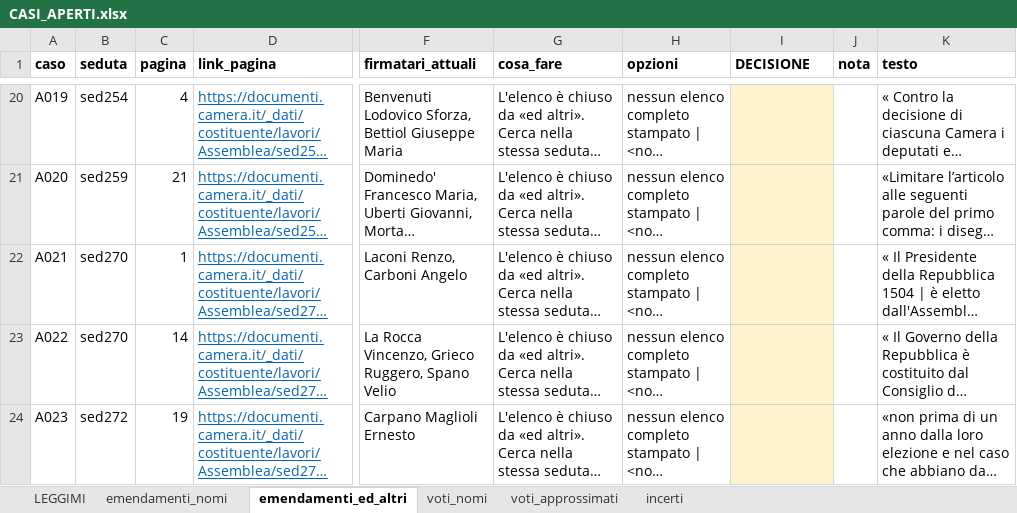
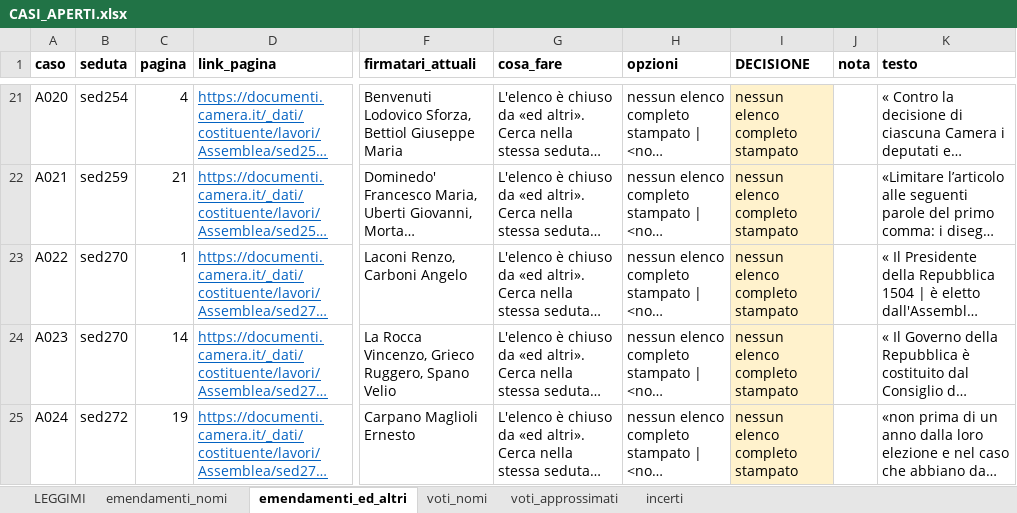
Before and after one commit to giacomo-melli/costituente-reti, an Excel workbook: pipeline/CASI_APERTI.xlsx, sheet emendamenti_ed_altri, drawn as a sheet; only a part is shown, gaps mark what is left out; long unchanged cells end in …; values as stored, in another font and other column widths than the file's, no borders; addresses are those after the commit; the diff covers the shown part only; the diff names each change by its address in the sheet, - before the commit and + after, or states it on an @@ line.

Commit message:
16 sedute aggiunte controllate sull'immagine; casi aperti decisi; sei nuove regole dell'estrattore
- Emendamenti delle 16 sedute aggiunte con piu' firmatari letti tutti sull'immagine
  (VERIFICA_sedute_aggiunte_verificato.csv): 2 falsi positivi e 4 elenchi incompleti
- Estrattore: «presenterò… firmato anche dagli» con il turno di parola in linea,
  «presentato dall'onorevole X… reca anche le firme», «ha facolta' di svolgere… reca anche
  le firme», punto esclamativo spurio a fine riga, «ed astri», accento spurio; testo
  d'ordine del giorno spostato negli altri atti; elenco troncato unito all'elenco
  completo della stessa pagina
- Voti: totali di sed187 dall'ultimo numero dopo l'etichetta; chiavi del foglio dei casi
  aperti per seduta e pagina; righe decise conservate
- Tutti i casi di CASI_APERTI.xlsx decisi sulla pagina; correzioni a mano sed189, sed196
- Codebook IT/EN, CHANGELOG, README e nota aggiornati alle cifre correnti

```diff
--- a/pipeline/CASI_APERTI.xlsx (sheet emendamenti_ed_altri)
+++ b/pipeline/CASI_APERTI.xlsx (sheet emendamenti_ed_altri)
-A21 (caso): A019
+A21 (caso): A020
-I21:I25 (DECISIONE): (empty)
+I21:I25 (DECISIONE): nessun elenco completo stampato
-A22 (caso): A020
+A22 (caso): A021
-A23 (caso): A021
+A23 (caso): A022
-A24 (caso): A022
+A24 (caso): A023
-A25 (caso): A023
+A25 (caso): A024
```
Also changed, not shown: 8 added rows, 2 removed rows and 88 edited cells elsewhere in this sheet, sheet voti_approssimati, sheet emendamenti_nomi, sheet voti_nomi, sheet incerti, 56 other files.
